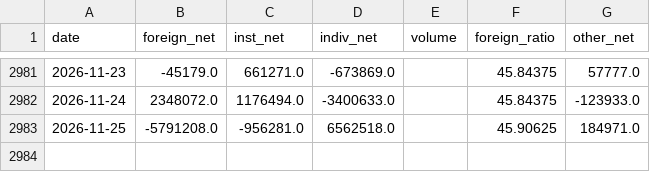
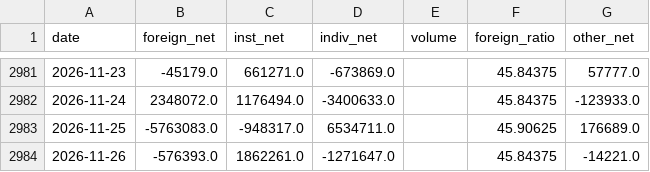
Before and after one commit to namyikim/predict_stock, a CSV file: macro_history/investor_flows_005930.csv, drawn as a sheet; only a part is shown, gaps mark what is left out.

```diff
--- a/macro_history/investor_flows_005930.csv
+++ b/macro_history/investor_flows_005930.csv
@@ -2982,2 +2982,3 @@ date,foreign_net,inst_net,indiv_net,volume,foreign_ratio,other_net
 2026-11-24,2348072.0,1176494.0,-3400633.0,,45.84375,-123933.0
-2026-11-25,-5791208.0,-956281.0,6562518.0,,45.90625,184971.0
+2026-11-25,-5763083.0,-948317.0,6534711.0,,45.90625,176689.0
+2026-11-26,-576393.0,1862261.0,-1271647.0,,45.84375,-14221.0
```
